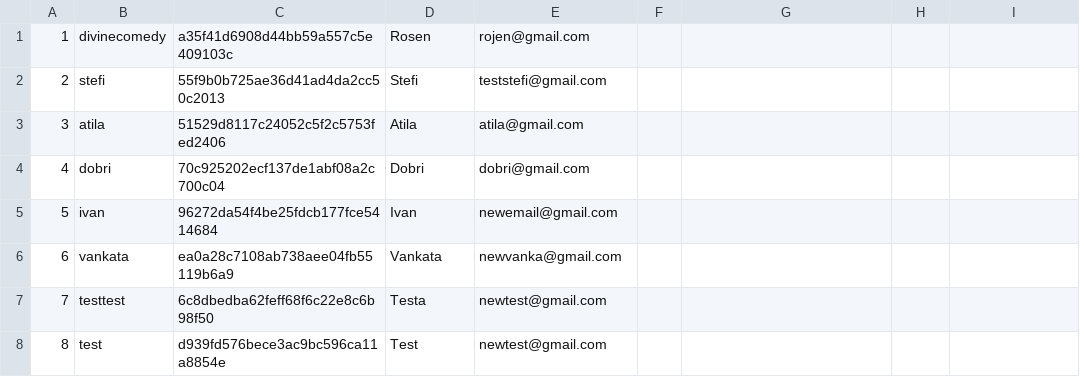
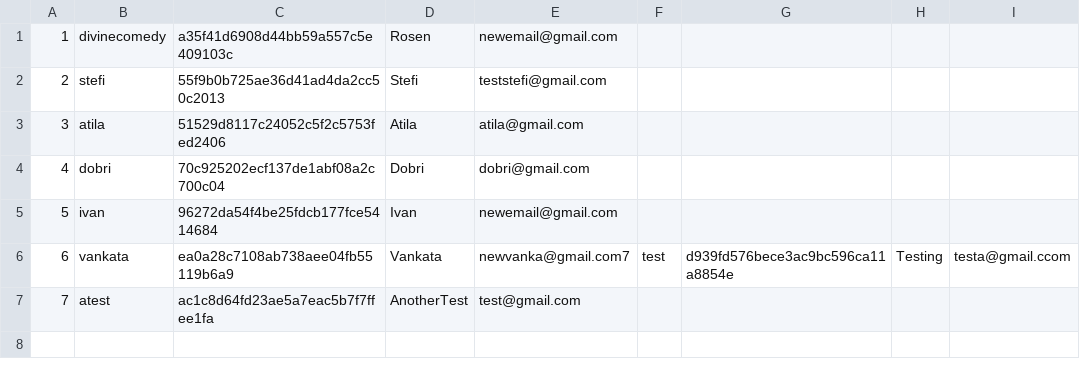
Before and after one commit to RosenKumanov/LibraryProject, a CSV file: library_project/files/users.csv, drawn as a sheet.

```diff
--- a/library_project/files/users.csv
+++ b/library_project/files/users.csv
@@ -1,2 +1,2 @@
-1,divinecomedy,a35f41d6908d44bb59a557c5e409103c,Rosen,rojen@gmail.com
+1,divinecomedy,a35f41d6908d44bb59a557c5e409103c,Rosen,newemail@gmail.com
 2,stefi,55f9b0b725ae36d41ad4da2cc50c2013,Stefi,teststefi@gmail.com
@@ -5,4 +5,3 @@
 5,ivan,96272da54f4be25fdcb177fce5414684,Ivan,newemail@gmail.com
-6,vankata,ea0a28c7108ab738aee04fb55119b6a9,Vankata,newvanka@gmail.com
-7,testtest,6c8dbedba62feff68f6c22e8c6b98f50,Testa,newtest@gmail.com
-8,test,d939fd576bece3ac9bc596ca11a8854e,Test,newtest@gmail.com
+6,vankata,ea0a28c7108ab738aee04fb55119b6a9,Vankata,newvanka@gmail.com7,test,d939fd576bece3ac9bc596ca11a8854e,Testing,testa@gmail.ccom
+7,atest,ac1c8d64fd23ae5a7eac5b7f7ffee1fa,AnotherTest,test@gmail.com
```
Also changed, not shown: library_project/files/bookReview.csv, out/production/LibraryProject/library_project/files/bookReview.csv, 13 other files.
